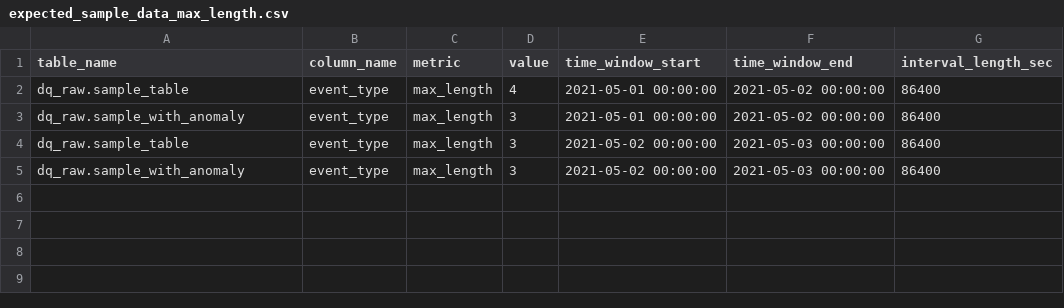
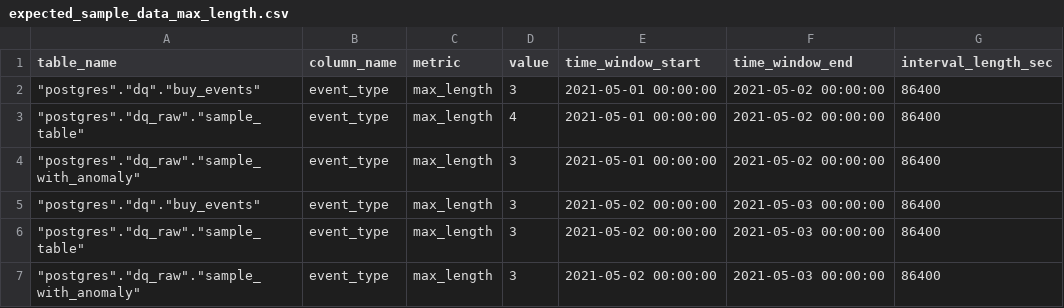
Before and after one commit to re-data/dbt-re-data, a CSV file: integration_tests/data/expected/expected_sample_data_max_length.csv, drawn as a sheet.

```diff
--- a/integration_tests/data/expected/expected_sample_data_max_length.csv
+++ b/integration_tests/data/expected/expected_sample_data_max_length.csv
@@ -1,5 +1,7 @@
 table_name,column_name,metric,value,time_window_start,time_window_end,interval_length_sec
-dq_raw.sample_table,event_type,max_length,4,2021-05-01 00:00:00,2021-05-02 00:00:00,86400
-dq_raw.sample_with_anomaly,event_type,max_length,3,2021-05-01 00:00:00,2021-05-02 00:00:00,86400
-dq_raw.sample_table,event_type,max_length,3,2021-05-02 00:00:00,2021-05-03 00:00:00,86400
-dq_raw.sample_with_anomaly,event_type,max_length,3,2021-05-02 00:00:00,2021-05-03 00:00:00,86400
+"""postgres"".""dq"".""buy_events""",event_type,max_length,3,2021-05-01 00:00:00,2021-05-02 00:00:00,86400
+"""postgres"".""dq_raw"".""sample_table""",event_type,max_length,4,2021-05-01 00:00:00,2021-05-02 00:00:00,86400
+"""postgres"".""dq_raw"".""sample_with_anomaly""",event_type,max_length,3,2021-05-01 00:00:00,2021-05-02 00:00:00,86400
+"""postgres"".""dq"".""buy_events""",event_type,max_length,3,2021-05-02 00:00:00,2021-05-03 00:00:00,86400
+"""postgres"".""dq_raw"".""sample_table""",event_type,max_length,3,2021-05-02 00:00:00,2021-05-03 00:00:00,86400
+"""postgres"".""dq_raw"".""sample_with_anomaly""",event_type,max_length,3,2021-05-02 00:00:00,2021-05-03 00:00:00,86400
```
Also changed, not shown: integration_tests/data/expected/expected_sample_data_max.csv, integration_tests/data/expected/expected_sample_data_row_count.csv, 26 other files.
